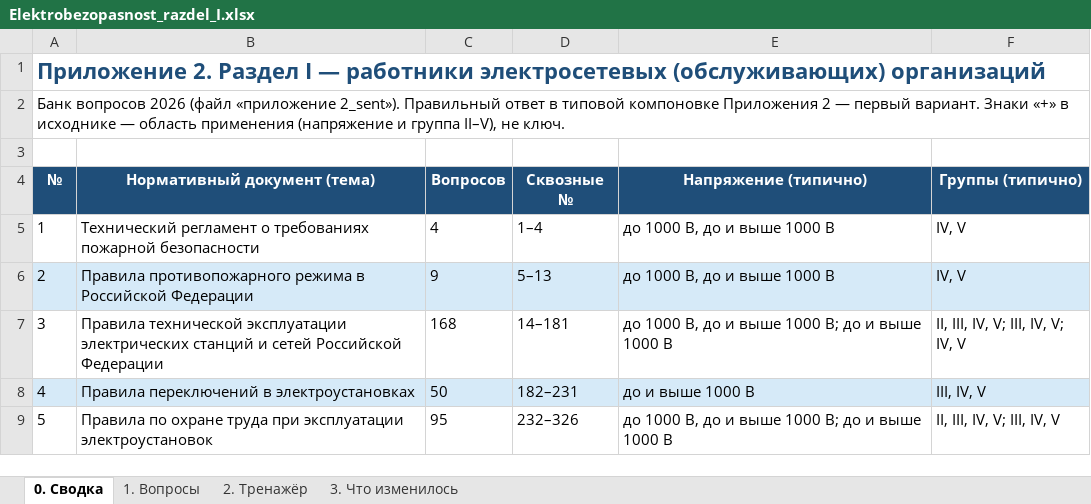
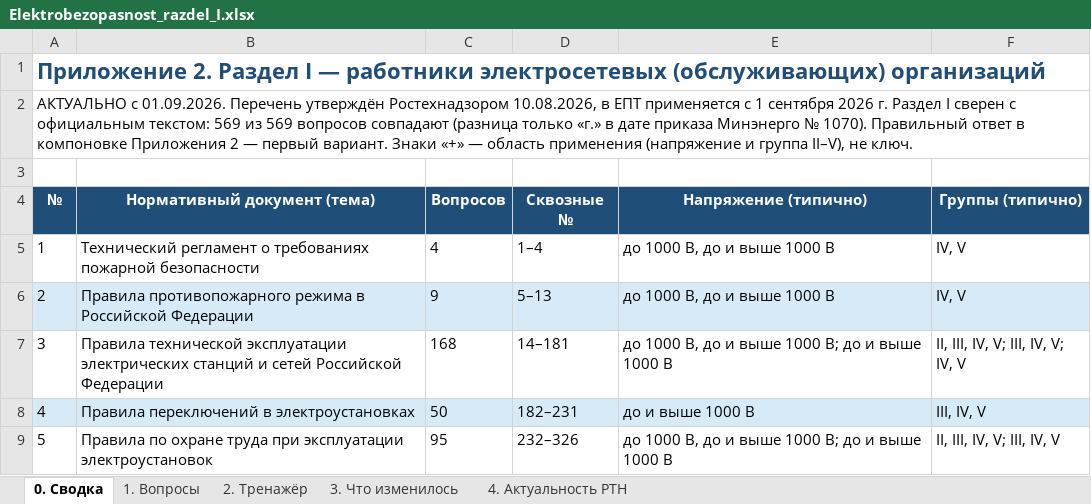
Before and after one commit to lysakalenushka-hash/-, an Excel workbook: elektrobezopasnost_razdel_I/Elektrobezopasnost_razdel_I.xlsx, sheet 0. Сводка, drawn as a sheet; only a part is shown; values as stored, in another font and other column widths than the file's, no borders; the diff names each change by its address in the sheet, - before the commit and + after, or states it on an @@ line.

```diff
--- a/elektrobezopasnost_razdel_I/Elektrobezopasnost_razdel_I.xlsx (sheet 0. Сводка)
+++ b/elektrobezopasnost_razdel_I/Elektrobezopasnost_razdel_I.xlsx (sheet 0. Сводка)
+sheet tab: 4. Актуальность РТН
-A2 (№): Банк вопросов 2026 (файл «приложение 2_sent»). Правильный ответ в типовой компоновке Приложения 2 — первый вариант. Знаки «+» в исходнике — область…
+A2 (№): АКТУАЛЬНО с 01.09.2026. Перечень утверждён Ростехнадзором 10.08.2026, в ЕПТ применяется с 1 сентября 2026 г. Раздел I сверен с официальным текстом: 569 из 569 вопросов совпадают (разница только «г.» в дате приказа Минэнерго № 1070). Правильный ответ в компоновке Приложения 2 — первый вариант. Знаки «+» — область…
```
Also changed, not shown: elektrobezopasnost_razdel_I/Электробезопасность_раздел_I.xlsx, 1 other file.
